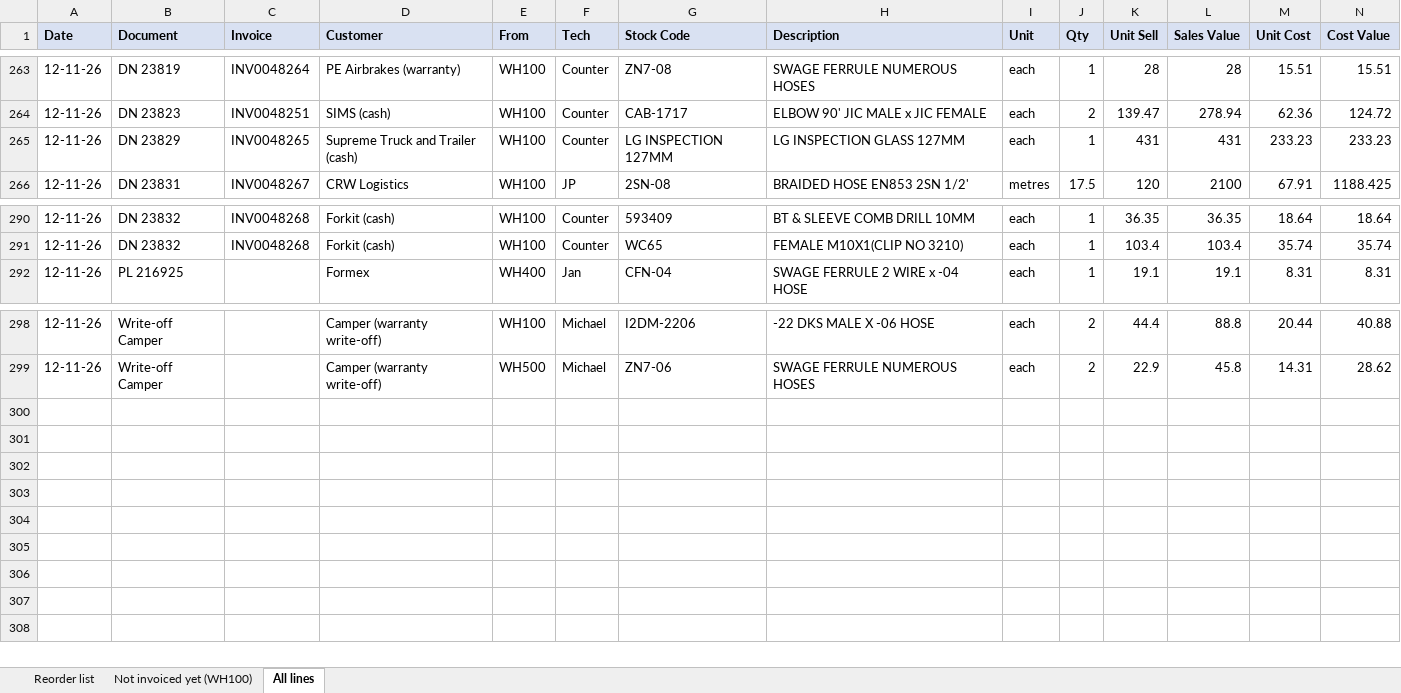
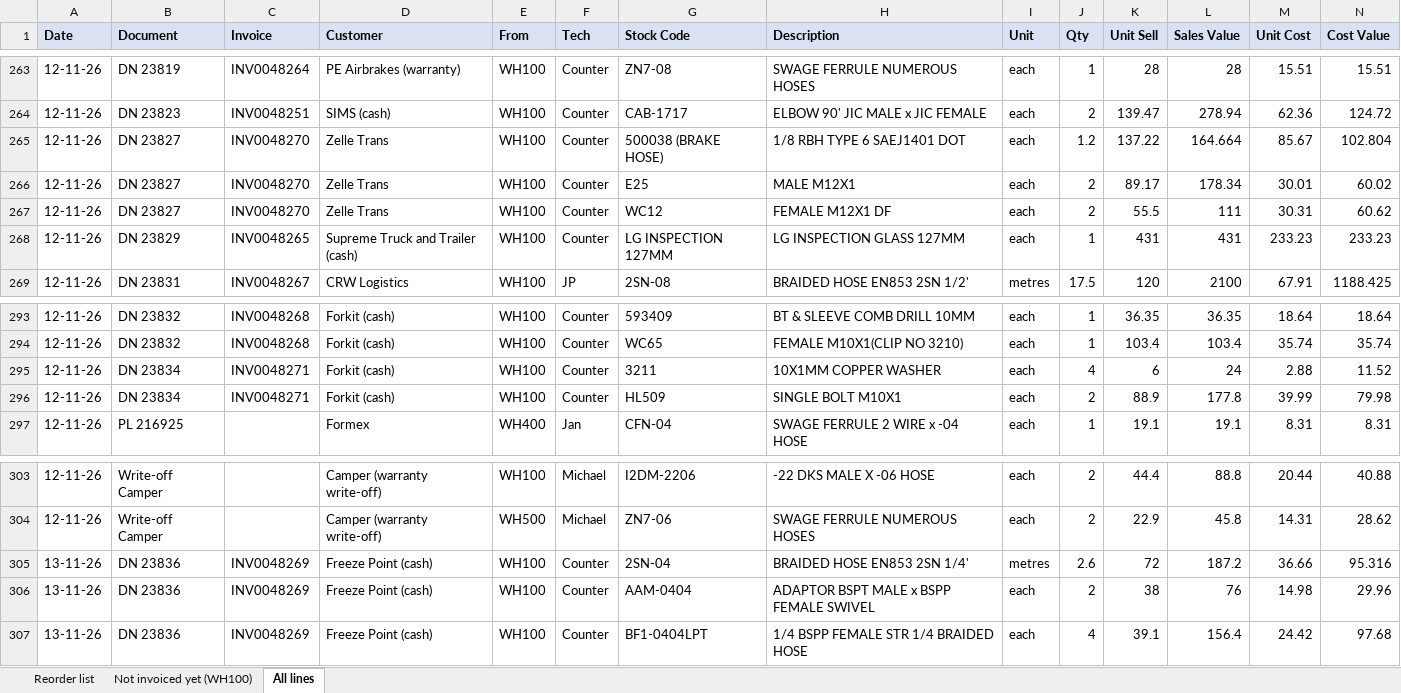
Before and after one commit to MichaelB1300/Pirtek-stock---live, an Excel workbook: Sold_November_2026.xlsx, sheet All lines, drawn as a sheet; only a part is shown, gaps mark what is left out; values as stored, in another font and other column widths than the file's, no borders; the diff names each change by its address in the sheet, - before the commit and + after, or states it on an @@ line.

```diff
--- a/Sold_November_2026.xlsx (sheet All lines)
+++ b/Sold_November_2026.xlsx (sheet All lines)
+row 265: 12-11-26 | DN 23827 | INV0048270 | Zelle Trans | WH100 | Counter | 500038 (BRAKE HOSE) | 1/8 RBH TYPE 6 SAEJ1401 DOT | each | 1.2 | 137.22 | 164.664 | 85.67 | 102.804
+row 266: 12-11-26 | DN 23827 | INV0048270 | Zelle Trans | WH100 | Counter | E25 | MALE M12X1 | each | 2 | 89.17 | 178.34 | 30.01 | 60.02
+row 267: 12-11-26 | DN 23827 | INV0048270 | Zelle Trans | WH100 | Counter | WC12 | FEMALE M12X1 DF | each | 2 | 55.5 | 111 | 30.31 | 60.62
+row 295: 12-11-26 | DN 23834 | INV0048271 | Forkit (cash) | WH100 | Counter | 3211 | 10X1MM COPPER WASHER | each | 4 | 6 | 24 | 2.88 | 11.52
+row 296: 12-11-26 | DN 23834 | INV0048271 | Forkit (cash) | WH100 | Counter | HL509 | SINGLE BOLT M10X1 | each | 2 | 88.9 | 177.8 | 39.99 | 79.98
+row 305: 13-11-26 | DN 23836 | INV0048269 | Freeze Point (cash) | WH100 | Counter | 2SN-04 | BRAIDED HOSE EN853 2SN 1/4' | metres | 2.6 | 72 | 187.2 | 36.66 | 95.316
+row 306: 13-11-26 | DN 23836 | INV0048269 | Freeze Point (cash) | WH100 | Counter | AAM-0404 | ADAPTOR BSPT MALE x BSPP FEMALE SWIVEL | each | 2 | 38 | 76 | 14.98 | 29.96
+row 307: 13-11-26 | DN 23836 | INV0048269 | Freeze Point (cash) | WH100 | Counter | BF1-0404LPT | 1/4 BSPP FEMALE STR 1/4 BRAIDED HOSE | each | 4 | 39.1 | 156.4 | 24.42 | 97.68
```
Also changed, not shown: sheet Reorder list, 2 other files.
